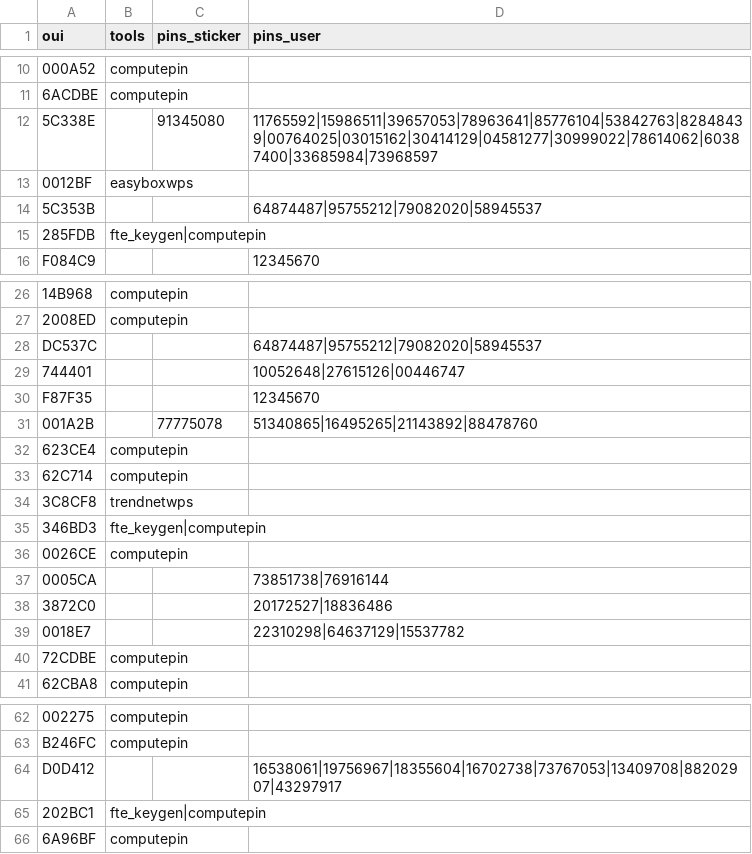
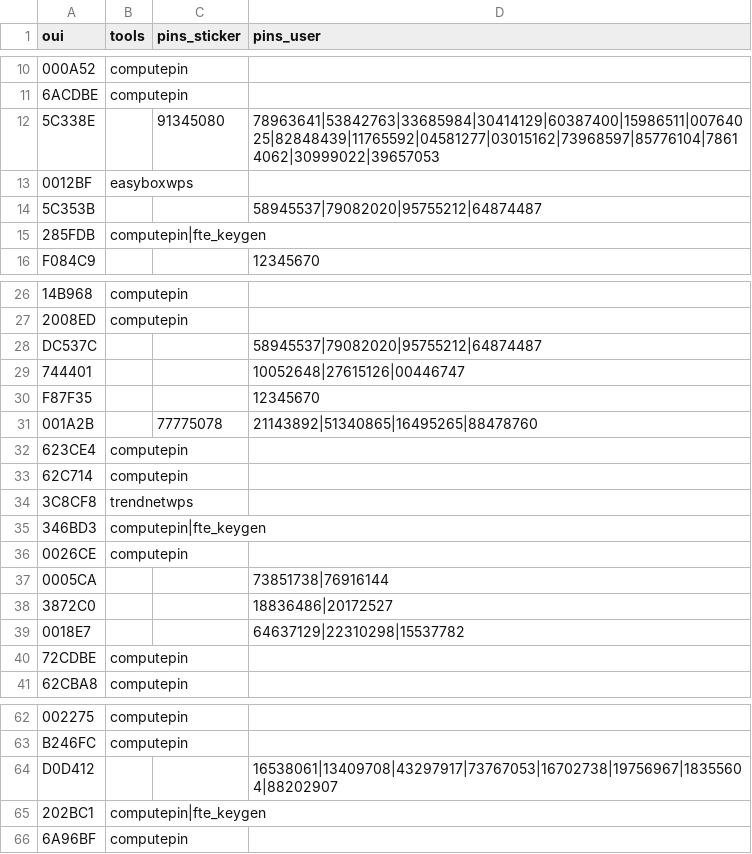
Before and after one commit to luskaner/wps-dict, a CSV file: pins/download_wireless_net.csv, drawn as a sheet; only a part is shown, gaps mark what is left out; the diff covers the shown part only; the diff names each change by its address in the sheet, - before the commit and + after, or states it on an @@ line.

```diff
--- a/pins/download_wireless_net.csv
+++ b/pins/download_wireless_net.csv
-D12 (pins_user): 11765592|15986511|39657053|78963641|85776104|53842763|82848439|00764025|03015162|30414129|04581277|30999022|78614062|60387400|33685984|73968597
+D12 (pins_user): 78963641|53842763|33685984|30414129|60387400|15986511|00764025|82848439|11765592|04581277|03015162|73968597|85776104|78614062|30999022|39657053
-D14 (pins_user): 64874487|95755212|79082020|58945537
+D14 (pins_user): 58945537|79082020|95755212|64874487
-B15 (tools): fte_keygen|computepin
+B15 (tools): computepin|fte_keygen
-D28 (pins_user): 64874487|95755212|79082020|58945537
+D28 (pins_user): 58945537|79082020|95755212|64874487
-D31 (pins_user): 51340865|16495265|21143892|88478760
+D31 (pins_user): 21143892|51340865|16495265|88478760
-B35 (tools): fte_keygen|computepin
+B35 (tools): computepin|fte_keygen
-D38 (pins_user): 20172527|18836486
+D38 (pins_user): 18836486|20172527
-D39 (pins_user): 22310298|64637129|15537782
+D39 (pins_user): 64637129|22310298|15537782
-D64 (pins_user): 16538061|19756967|18355604|16702738|73767053|13409708|88202907|43297917
+D64 (pins_user): 16538061|13409708|43297917|73767053|16702738|19756967|18355604|88202907
-B65 (tools): fte_keygen|computepin
+B65 (tools): computepin|fte_keygen
```
Also changed, not shown: 19 edited cells elsewhere in this file, pins/goy_script.csv, pins/wps_bunker.csv, 8 other files.
